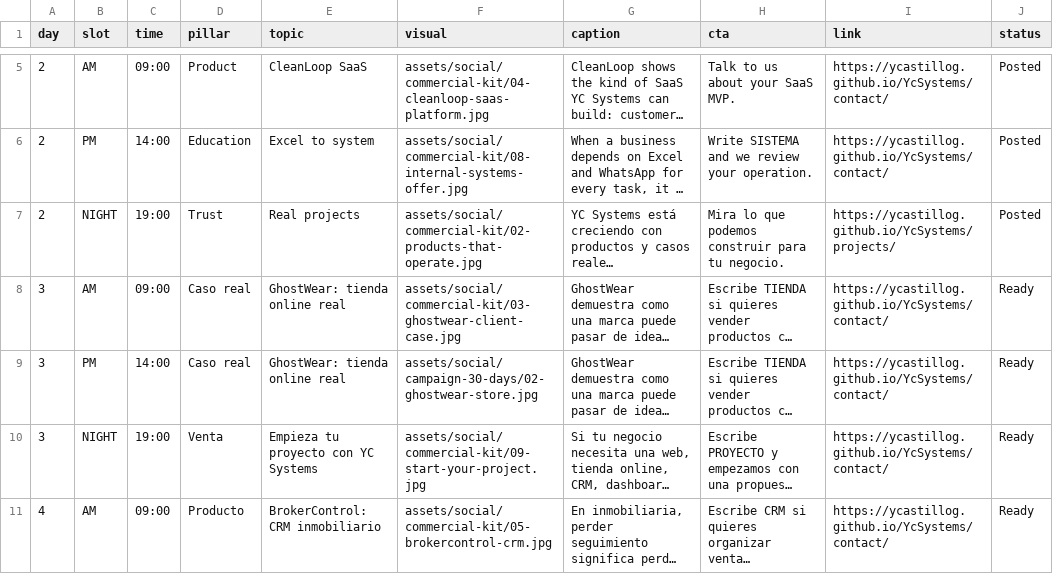
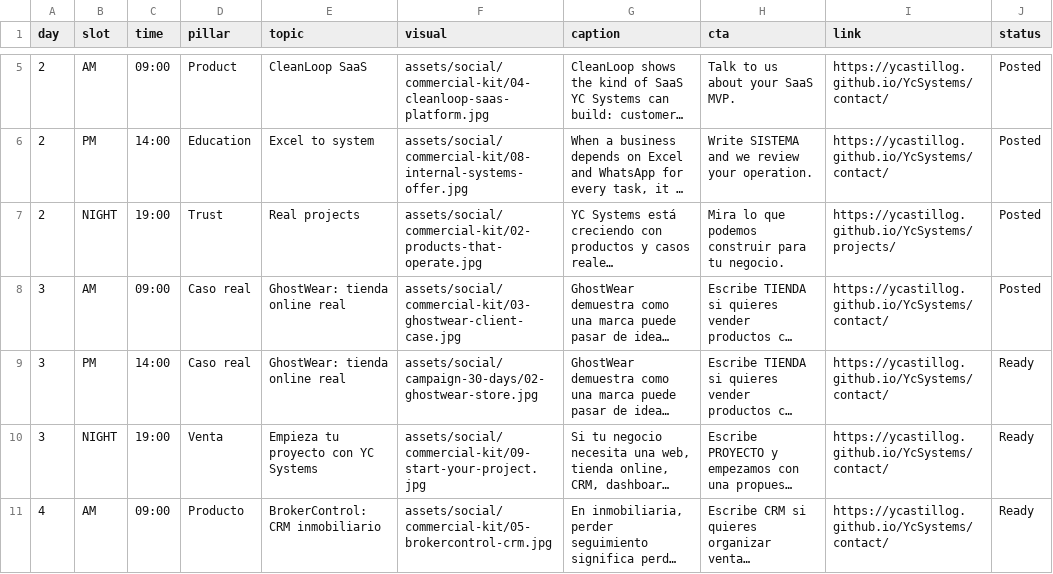
Before and after one commit to Ycastillog/YcSystems, a TSV file: content/yc-systems-facebook-30-day-3x-queue.tsv, drawn as a sheet; only a part is shown, gaps mark what is left out; long unchanged cells end in …; the diff names each change by its address in the sheet, - before the commit and + after, or states it on an @@ line.

Commit message:
Mark GhostWear social post as published

```diff
--- a/content/yc-systems-facebook-30-day-3x-queue.tsv
+++ b/content/yc-systems-facebook-30-day-3x-queue.tsv
-J8 (status): Ready
+J8 (status): Posted
```
